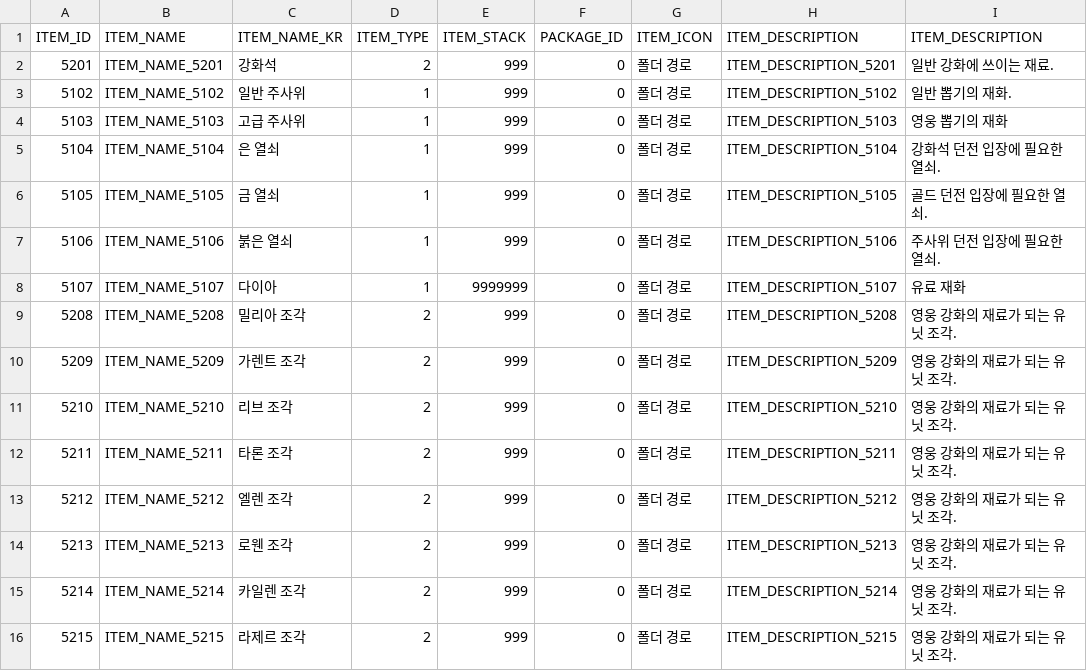
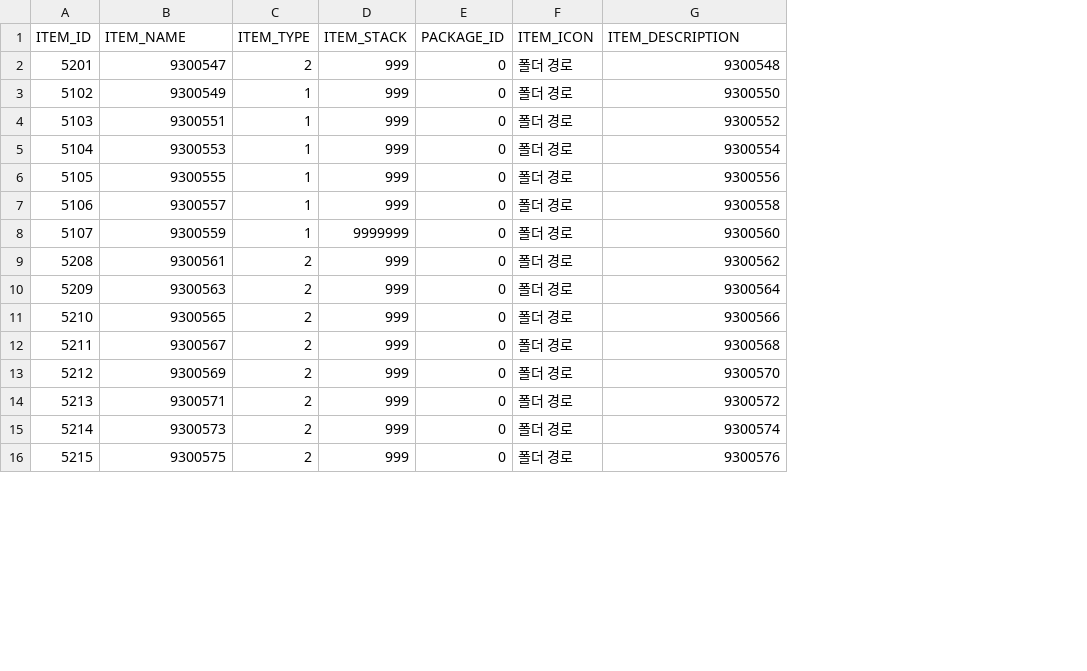
Before and after one commit to hi7524/HireAndHold, a CSV file: Assets/DataTables/ItemTable.csv, drawn as a sheet; only a part is shown; removed rows and columns are numbered as before the commit, all else as after; the diff covers the shown part only; the diff names each change by its address in the sheet, - before the commit and + after, or states it on an @@ line.

```diff
--- a/Assets/DataTables/ItemTable.csv
+++ b/Assets/DataTables/ItemTable.csv
-column C (ITEM_NAME_KR), rows 2-16: 강화석 | 일반 주사위 | 고급 주사위 | 은 열쇠 | 금 열쇠 | 붉은 열쇠 | 다이아 | 밀리아 조각 | 가렌트 조각 | 리브 조각 | 타론 조각 | 엘렌 조각 | 로웬 조각 | 카일렌 조각 | 라제르 조각
-column I (ITEM_DESCRIPTION), rows 2-16: 일반 강화에 쓰이는 재료. | 일반 뽑기의 재화. | 영웅 뽑기의 재화 | 강화석 던전 입장에 필요한 열쇠. | 골드 던전 입장에 필요한 열쇠. | 주사위 던전 입장에 필요한 열쇠. | 유료 재화 | 영웅 강화의 재료가 되는 유닛 조각. | 영웅 강화의 재료가 되는 유닛 조각. | 영웅 강화의 재료가 되는 유닛 조각. | 영웅 강화의 재료가 되는 유닛 조각. | 영웅 강화의 재료가 되는 유닛 조각. | 영웅 강화의 재료가 되는 유닛 조각. | 영웅 강화의 재료가 되는 유닛 조각. | 영웅 강화의 재료가 되는 유닛 조각.
-B2 (ITEM_NAME): ITEM_NAME_5201
+B2 (ITEM_NAME): 9300547
-G2 (ITEM_DESCRIPTION): ITEM_DESCRIPTION_5201
+G2 (ITEM_DESCRIPTION): 9300548
-B3 (ITEM_NAME): ITEM_NAME_5102
+B3 (ITEM_NAME): 9300549
-G3 (ITEM_DESCRIPTION): ITEM_DESCRIPTION_5102
+G3 (ITEM_DESCRIPTION): 9300550
-B4 (ITEM_NAME): ITEM_NAME_5103
+B4 (ITEM_NAME): 9300551
-G4 (ITEM_DESCRIPTION): ITEM_DESCRIPTION_5103
+G4 (ITEM_DESCRIPTION): 9300552
-B5 (ITEM_NAME): ITEM_NAME_5104
+B5 (ITEM_NAME): 9300553
-G5 (ITEM_DESCRIPTION): ITEM_DESCRIPTION_5104
+G5 (ITEM_DESCRIPTION): 9300554
-B6 (ITEM_NAME): ITEM_NAME_5105
+B6 (ITEM_NAME): 9300555
-G6 (ITEM_DESCRIPTION): ITEM_DESCRIPTION_5105
+G6 (ITEM_DESCRIPTION): 9300556
-B7 (ITEM_NAME): ITEM_NAME_5106
+B7 (ITEM_NAME): 9300557
-G7 (ITEM_DESCRIPTION): ITEM_DESCRIPTION_5106
+G7 (ITEM_DESCRIPTION): 9300558
-B8 (ITEM_NAME): ITEM_NAME_5107
+B8 (ITEM_NAME): 9300559
-G8 (ITEM_DESCRIPTION): ITEM_DESCRIPTION_5107
+G8 (ITEM_DESCRIPTION): 9300560
-B9 (ITEM_NAME): ITEM_NAME_5208
+B9 (ITEM_NAME): 9300561
-G9 (ITEM_DESCRIPTION): ITEM_DESCRIPTION_5208
+G9 (ITEM_DESCRIPTION): 9300562
-B10 (ITEM_NAME): ITEM_NAME_5209
+B10 (ITEM_NAME): 9300563
-G10 (ITEM_DESCRIPTION): ITEM_DESCRIPTION_5209
+G10 (ITEM_DESCRIPTION): 9300564
-B11 (ITEM_NAME): ITEM_NAME_5210
+B11 (ITEM_NAME): 9300565
-G11 (ITEM_DESCRIPTION): ITEM_DESCRIPTION_5210
+G11 (ITEM_DESCRIPTION): 9300566
-B12 (ITEM_NAME): ITEM_NAME_5211
+B12 (ITEM_NAME): 9300567
-G12 (ITEM_DESCRIPTION): ITEM_DESCRIPTION_5211
+G12 (ITEM_DESCRIPTION): 9300568
-B13 (ITEM_NAME): ITEM_NAME_5212
+B13 (ITEM_NAME): 9300569
-G13 (ITEM_DESCRIPTION): ITEM_DESCRIPTION_5212
+G13 (ITEM_DESCRIPTION): 9300570
-B14 (ITEM_NAME): ITEM_NAME_5213
+B14 (ITEM_NAME): 9300571
-G14 (ITEM_DESCRIPTION): ITEM_DESCRIPTION_5213
+G14 (ITEM_DESCRIPTION): 9300572
-B15 (ITEM_NAME): ITEM_NAME_5214
+B15 (ITEM_NAME): 9300573
-G15 (ITEM_DESCRIPTION): ITEM_DESCRIPTION_5214
+G15 (ITEM_DESCRIPTION): 9300574
-B16 (ITEM_NAME): ITEM_NAME_5215
+B16 (ITEM_NAME): 9300575
-G16 (ITEM_DESCRIPTION): ITEM_DESCRIPTION_5215
+G16 (ITEM_DESCRIPTION): 9300576
```
Also changed, not shown: 60 edited cells elsewhere in this file, Assets/DataTables/StageTable.csv, 23 other files.
